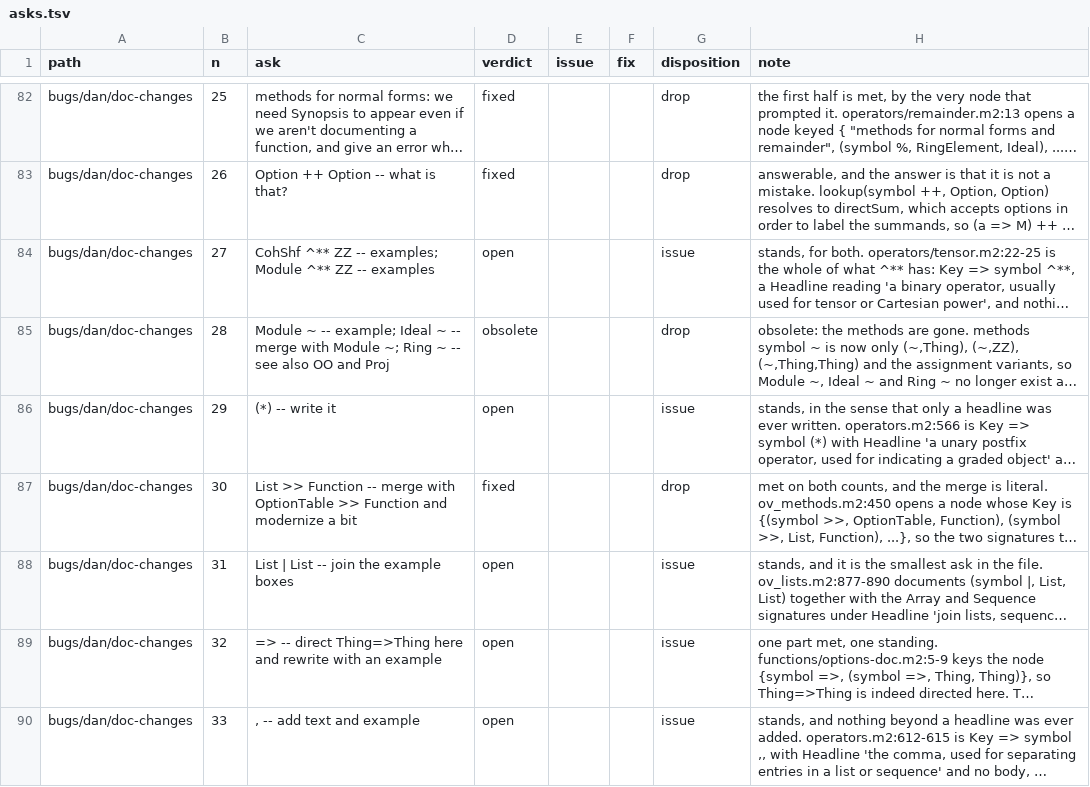
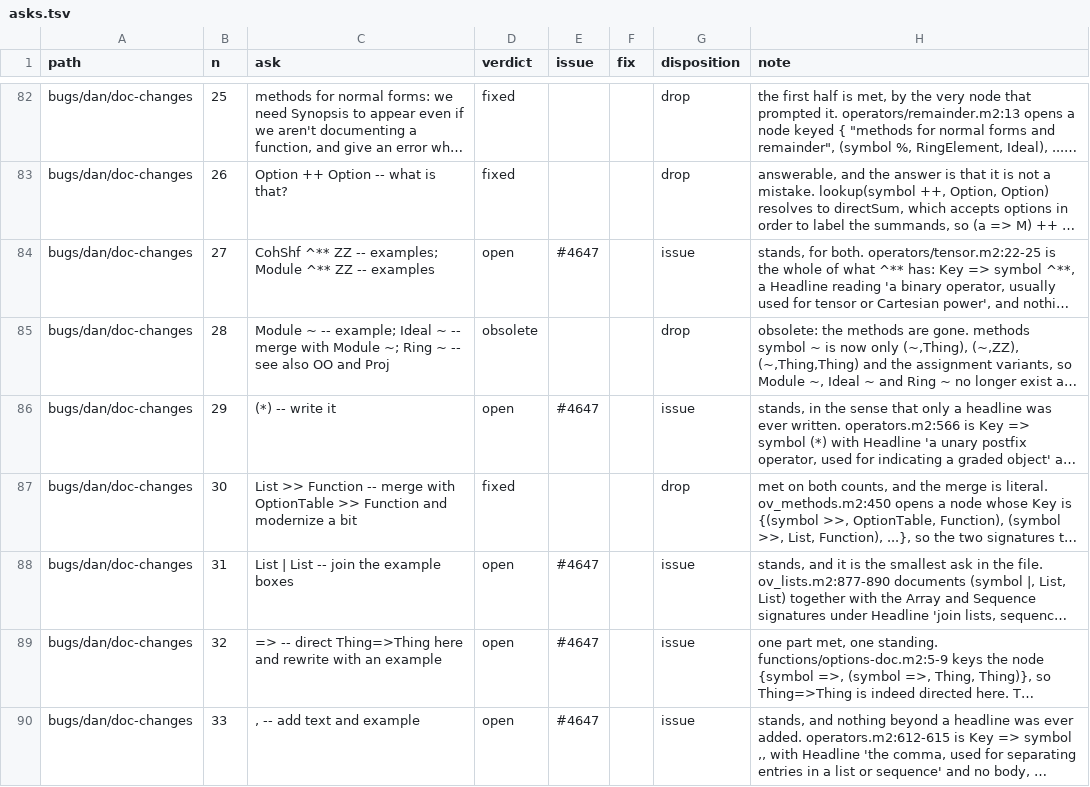
Before and after one commit to d-torrance/M2, a TSV file: bug-triage/asks.tsv, drawn as a sheet; only a part is shown, gaps mark what is left out; long unchanged cells end in …; the diff covers the shown part only; the diff names each change by its address in the sheet, - before the commit and + after, or states it on an @@ line.

```diff
--- a/bug-triage/asks.tsv
+++ b/bug-triage/asks.tsv
-E84 (issue): (empty)
+E84 (issue): #4647
-E86 (issue): (empty)
+E86 (issue): #4647
-E88:E90 (issue): (empty)
+E88:E90 (issue): #4647
```
Also changed, not shown: 10 edited cells elsewhere in this file, bug-triage/catalog.tsv.
